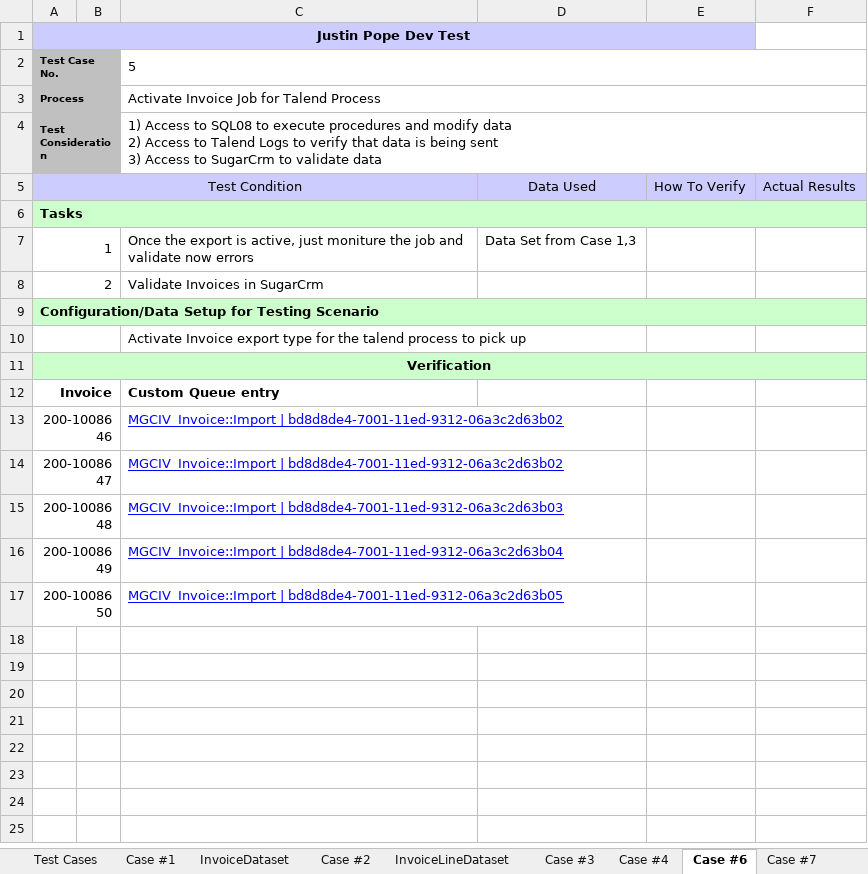
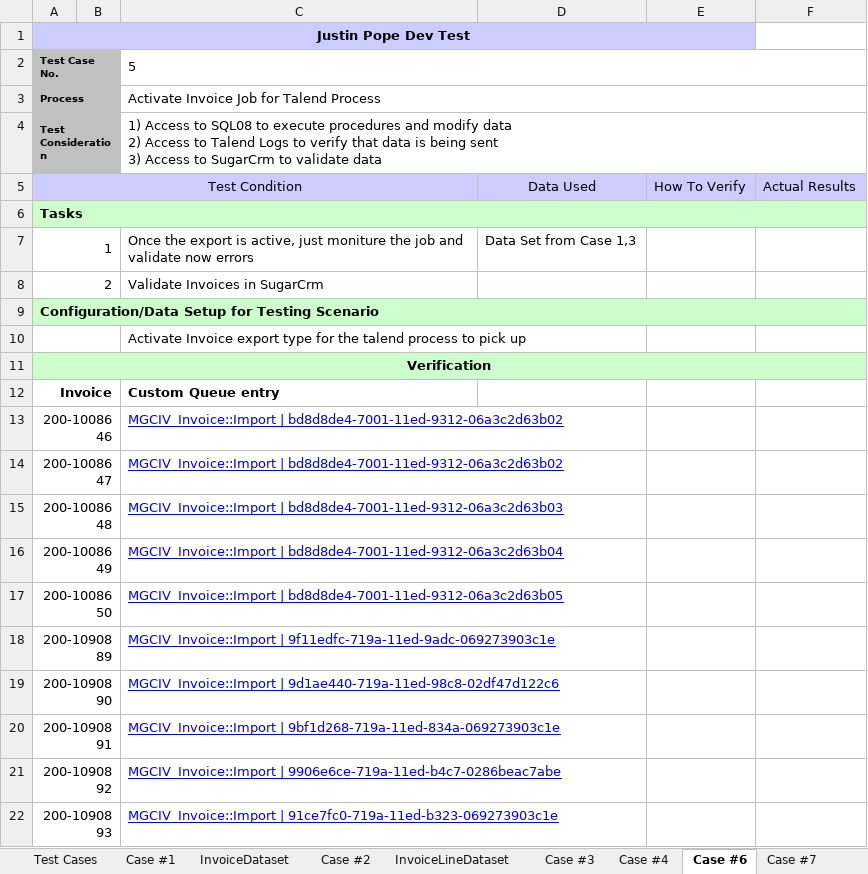
Before and after one commit to DevJustinP/WIP, an Excel workbook: Tickets/Normal Tickets/Ticket 30434/Testing/Test Plan.xlsx, sheet Case #6, drawn as a sheet; values as stored, in another font and other column widths than the file's, no borders; the diff names each change by its address in the sheet, - before the commit and + after, or states it on an @@ line.

```diff
--- a/Tickets/Normal Tickets/Ticket 30434/Testing/Test Plan.xlsx (sheet Case #6)
+++ b/Tickets/Normal Tickets/Ticket 30434/Testing/Test Plan.xlsx (sheet Case #6)
+row 18: 200-1090889 |  | MGCIV_Invoice::Import | 9f11edfc-719a-11ed-9adc-069273903c1e
+row 19: 200-1090890 |  | MGCIV_Invoice::Import | 9d1ae440-719a-11ed-98c8-02df47d122c6
+row 20: 200-1090891 |  | MGCIV_Invoice::Import | 9bf1d268-719a-11ed-834a-069273903c1e
+row 21: 200-1090892 |  | MGCIV_Invoice::Import | 9906e6ce-719a-11ed-b4c7-0286beac7abe
+row 22: 200-1090893 |  | MGCIV_Invoice::Import | 91ce7fc0-719a-11ed-b323-069273903c1e
```
Also changed, not shown: sheet InvoiceLineDataset, sheet InvoiceDataset, sheet Case #7, sheet Case #3, sheet Case #4, 50 other files.
